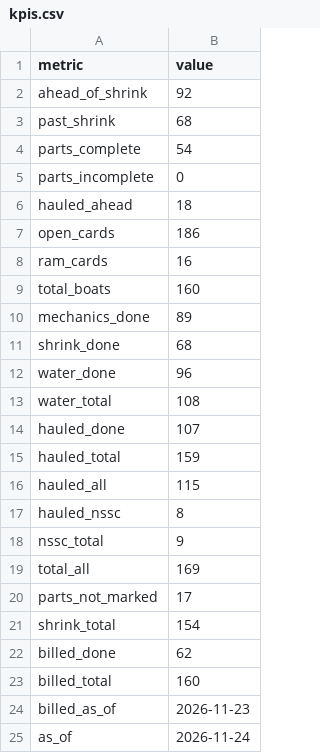
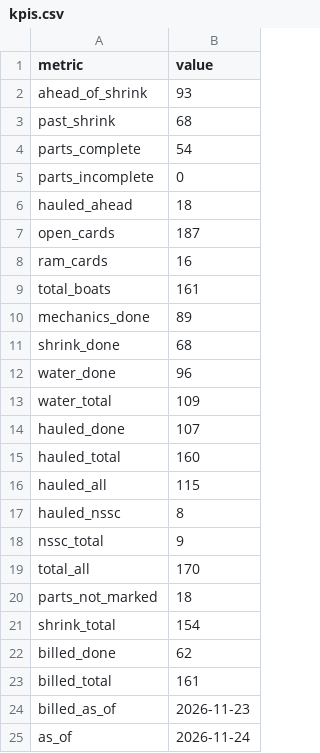
Before and after one commit to loumcp/crew-board, a CSV file: kpis.csv, drawn as a sheet.

```diff
--- a/kpis.csv
+++ b/kpis.csv
@@ -1,3 +1,3 @@
 metric,value
-ahead_of_shrink,92
+ahead_of_shrink,93
 past_shrink,68
@@ -6,5 +6,5 @@ parts_incomplete,0
 hauled_ahead,18
-open_cards,186
+open_cards,187
 ram_cards,16
-total_boats,160
+total_boats,161
 mechanics_done,89
@@ -12,5 +12,5 @@ shrink_done,68
 water_done,96
-water_total,108
+water_total,109
 hauled_done,107
-hauled_total,159
+hauled_total,160
 hauled_all,115
@@ -18,7 +18,7 @@ hauled_nssc,8
 nssc_total,9
-total_all,169
-parts_not_marked,17
+total_all,170
+parts_not_marked,18
 shrink_total,154
 billed_done,62
-billed_total,160
+billed_total,161
 billed_as_of,2026-11-23
```
Also changed, not shown: data/kpis.csv, 5 other files.
